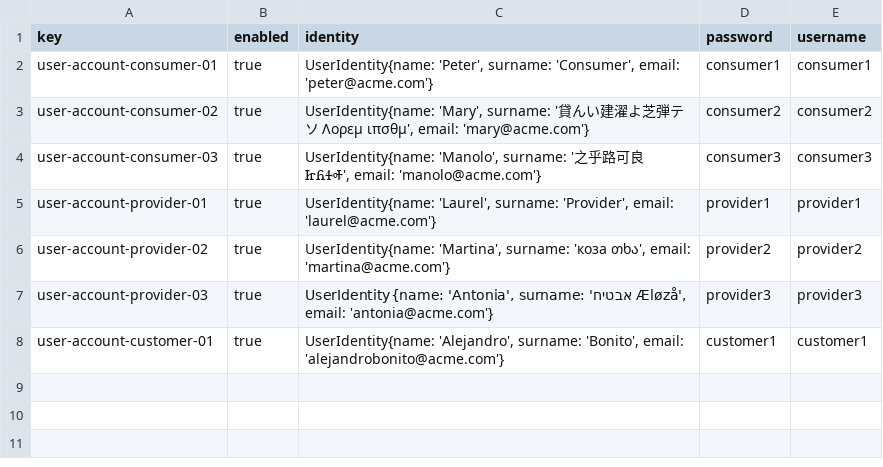
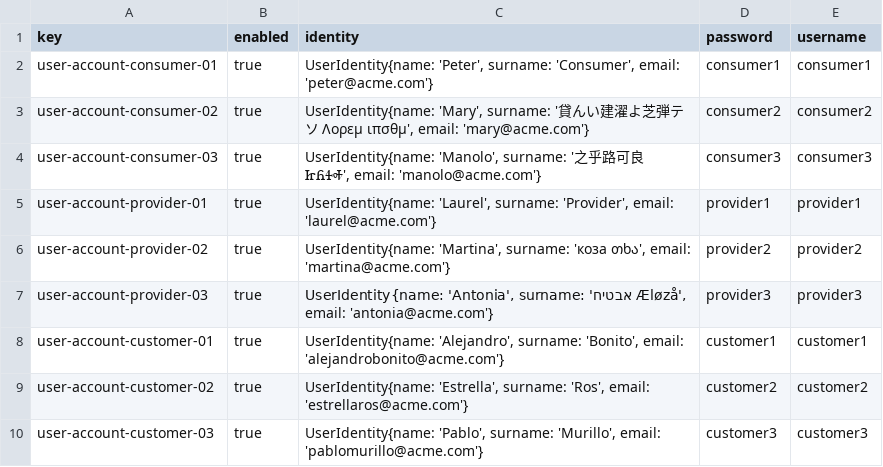
Before and after one commit to C1-036/Acme-ANS-D04, a CSV file: src/main/resources/WEB-INF/data/sample/user-account.csv, drawn as a sheet.

```diff
--- a/src/main/resources/WEB-INF/data/sample/user-account.csv
+++ b/src/main/resources/WEB-INF/data/sample/user-account.csv
@@ -8 +8,3 @@ user-account-provider-03,true,"UserIdentity{name: 'Antonia', surname: 'אבטי
 user-account-customer-01,true,"UserIdentity{name: 'Alejandro', surname: 'Bonito', email: 'alejandrobonito@acme.com'}",customer1,customer1
+user-account-customer-02,true,"UserIdentity{name: 'Estrella', surname: 'Ros', email: 'estrellaros@acme.com'}",customer2,customer2
+user-account-customer-03,true,"UserIdentity{name: 'Pablo', surname: 'Murillo', email: 'pablomurillo@acme.com'}",customer3,customer3
```
Also changed, not shown: 3 other files.
